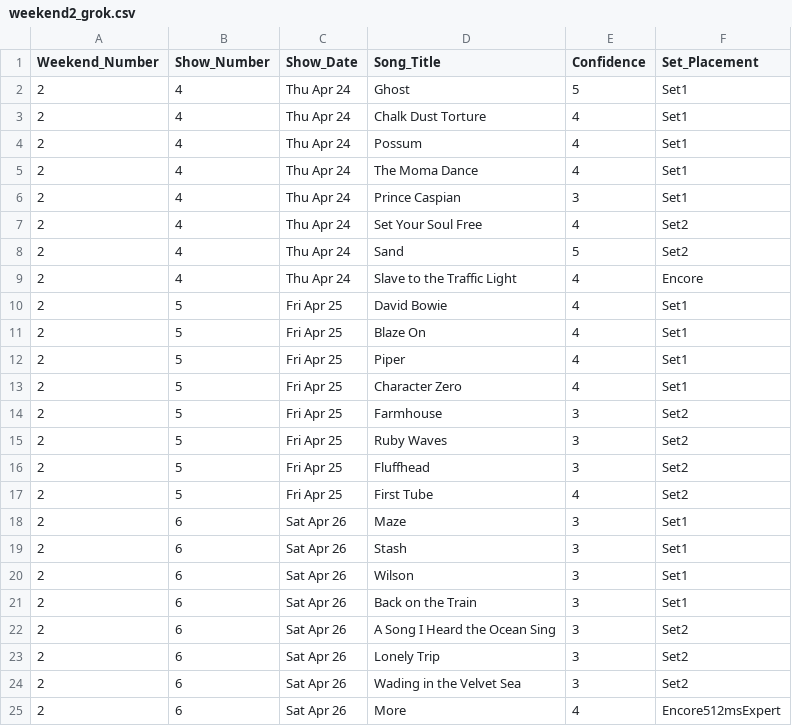
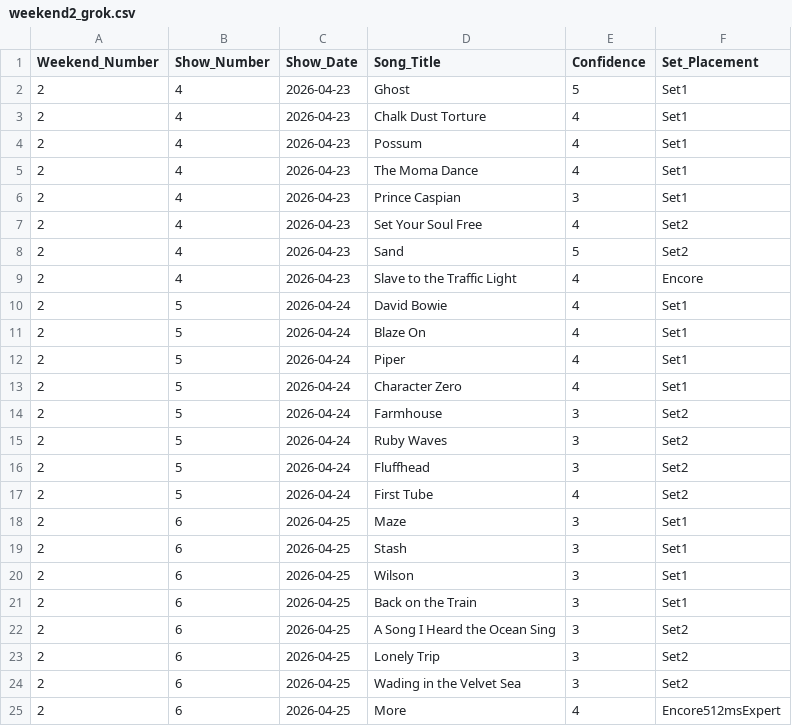
Before and after one commit to crm-droid/phish-sphere-contest, a CSV file: data/predictions/weekend2_grok.csv, drawn as a sheet.

```diff
--- a/data/predictions/weekend2_grok.csv
+++ b/data/predictions/weekend2_grok.csv
@@ -1,25 +1,25 @@
 Weekend_Number,Show_Number,Show_Date,Song_Title,Confidence,Set_Placement
-2,4,Thu Apr 24,Ghost,5,Set1
-2,4,Thu Apr 24,Chalk Dust Torture,4,Set1
-2,4,Thu Apr 24,Possum,4,Set1
-2,4,Thu Apr 24,The Moma Dance,4,Set1
-2,4,Thu Apr 24,Prince Caspian,3,Set1
-2,4,Thu Apr 24,Set Your Soul Free,4,Set2
-2,4,Thu Apr 24,Sand,5,Set2
-2,4,Thu Apr 24,Slave to the Traffic Light,4,Encore
-2,5,Fri Apr 25,David Bowie,4,Set1
-2,5,Fri Apr 25,Blaze On,4,Set1
-2,5,Fri Apr 25,Piper,4,Set1
-2,5,Fri Apr 25,Character Zero,4,Set1
-2,5,Fri Apr 25,Farmhouse,3,Set2
-2,5,Fri Apr 25,Ruby Waves,3,Set2
-2,5,Fri Apr 25,Fluffhead,3,Set2
-2,5,Fri Apr 25,First Tube,4,Set2
-2,6,Sat Apr 26,Maze,3,Set1
-2,6,Sat Apr 26,Stash,3,Set1
-2,6,Sat Apr 26,Wilson,3,Set1
-2,6,Sat Apr 26,Back on the Train,3,Set1
-2,6,Sat Apr 26,A Song I Heard the Ocean Sing,3,Set2
-2,6,Sat Apr 26,Lonely Trip,3,Set2
-2,6,Sat Apr 26,Wading in the Velvet Sea,3,Set2
-2,6,Sat Apr 26,More,4,Encore512msExpert
+2,4,2026-04-23,Ghost,5,Set1
+2,4,2026-04-23,Chalk Dust Torture,4,Set1
+2,4,2026-04-23,Possum,4,Set1
+2,4,2026-04-23,The Moma Dance,4,Set1
+2,4,2026-04-23,Prince Caspian,3,Set1
+2,4,2026-04-23,Set Your Soul Free,4,Set2
+2,4,2026-04-23,Sand,5,Set2
+2,4,2026-04-23,Slave to the Traffic Light,4,Encore
+2,5,2026-04-24,David Bowie,4,Set1
+2,5,2026-04-24,Blaze On,4,Set1
+2,5,2026-04-24,Piper,4,Set1
+2,5,2026-04-24,Character Zero,4,Set1
+2,5,2026-04-24,Farmhouse,3,Set2
+2,5,2026-04-24,Ruby Waves,3,Set2
+2,5,2026-04-24,Fluffhead,3,Set2
+2,5,2026-04-24,First Tube,4,Set2
+2,6,2026-04-25,Maze,3,Set1
+2,6,2026-04-25,Stash,3,Set1
+2,6,2026-04-25,Wilson,3,Set1
+2,6,2026-04-25,Back on the Train,3,Set1
+2,6,2026-04-25,A Song I Heard the Ocean Sing,3,Set2
+2,6,2026-04-25,Lonely Trip,3,Set2
+2,6,2026-04-25,Wading in the Velvet Sea,3,Set2
+2,6,2026-04-25,More,4,Encore512msExpert
```
Also changed, not shown: data/predictions/weekend2_chatgpt.csv, data/predictions/weekend2_claude.csv, 4 other files.
